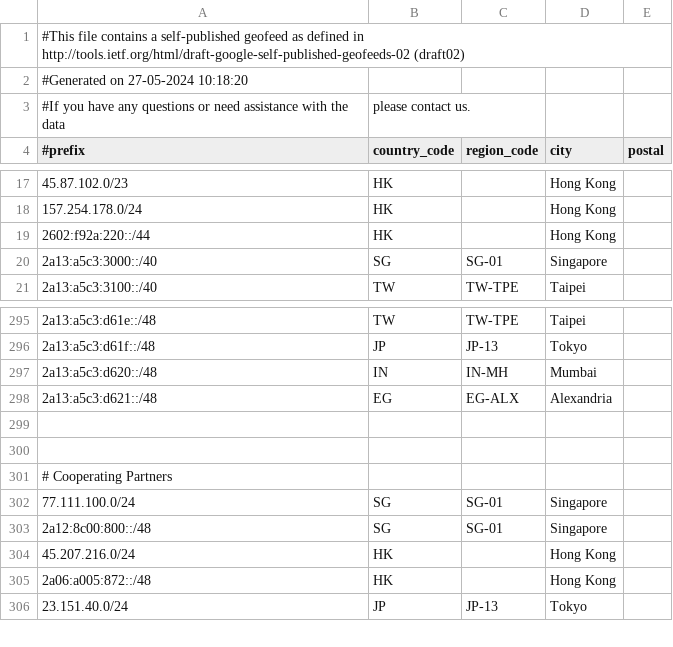
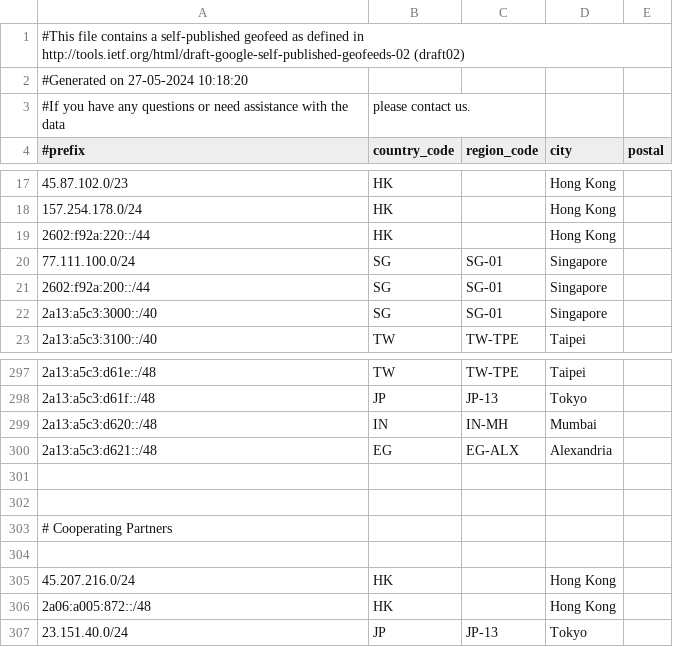
Before and after one commit to MoeDove-LLC/WEB, a CSV file: geofeed.csv, drawn as a sheet; only a part is shown, gaps mark what is left out.

Commit message:
Update geofeed.csv

```diff
--- a/geofeed.csv
+++ b/geofeed.csv
@@ -19,2 +19,4 @@
 2602:f92a:220::/44,HK,,Hong Kong,
+77.111.100.0/24,SG,SG-01,Singapore,
+2602:f92a:200::/44,SG,SG-01,Singapore,
 2a13:a5c3:3000::/40,SG,SG-01,Singapore,
@@ -301,4 +303,3 @@
 # Cooperating Partners
-77.111.100.0/24,SG,SG-01,Singapore,
-2a12:8c00:800::/48,SG,SG-01,Singapore,
+
 45.207.216.0/24,HK,,Hong Kong,
```
